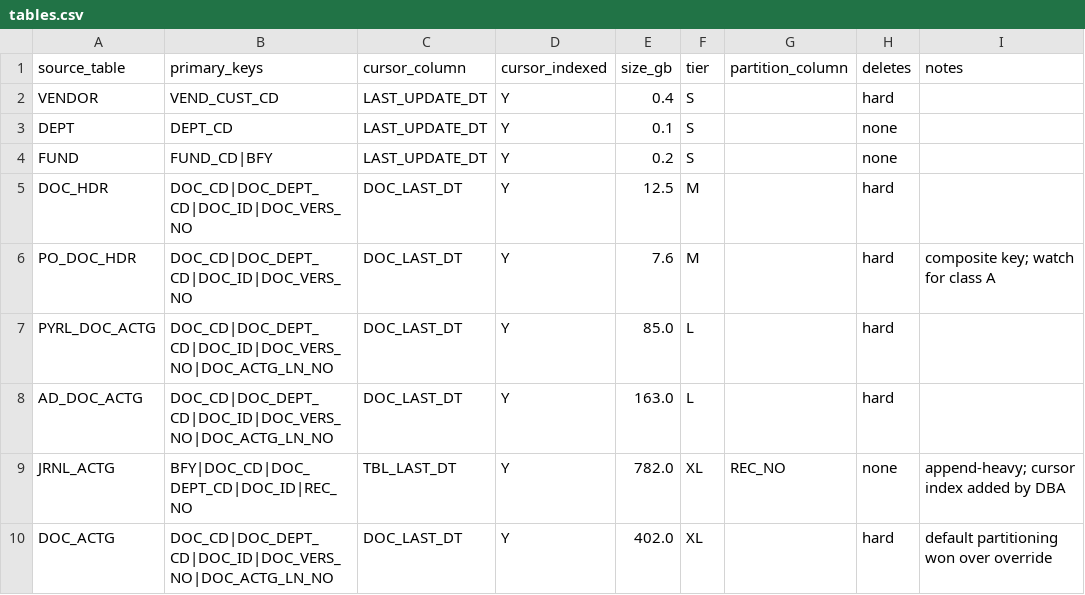
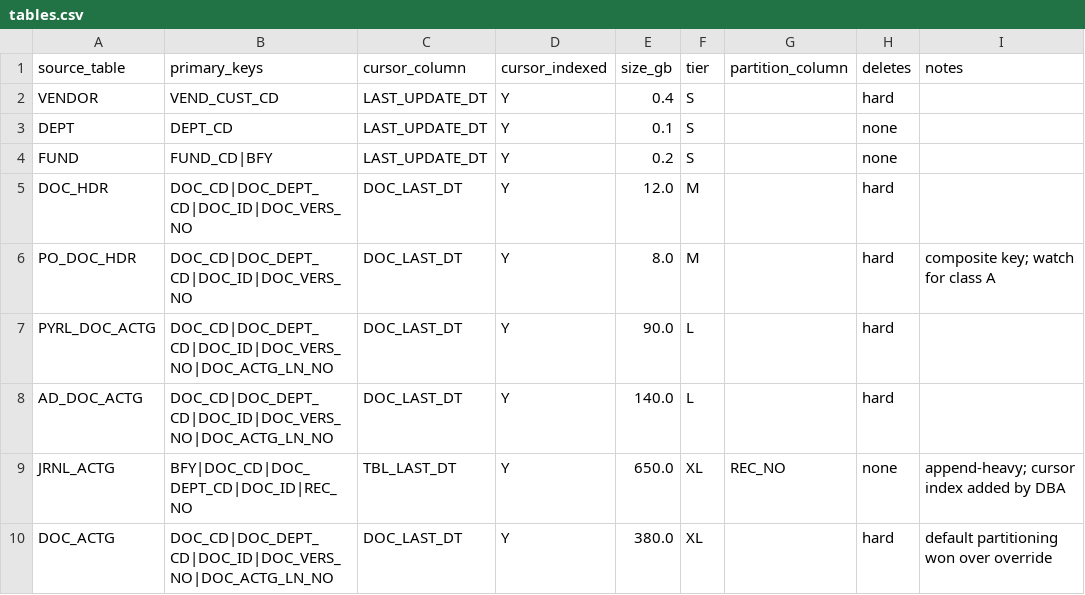
Before and after one commit to rautsamir/lfc-oracle-qbc-blueprint, a CSV file: inventory/tables.csv, drawn as a sheet.

```diff
--- a/inventory/tables.csv
+++ b/inventory/tables.csv
@@ -4,7 +4,7 @@ DEPT,DEPT_CD,LAST_UPDATE_DT,Y,0.1,S,,none,
 FUND,FUND_CD|BFY,LAST_UPDATE_DT,Y,0.2,S,,none,
-DOC_HDR,DOC_CD|DOC_DEPT_CD|DOC_ID|DOC_VERS_NO,DOC_LAST_DT,Y,12.5,M,,hard,
-PO_DOC_HDR,DOC_CD|DOC_DEPT_CD|DOC_ID|DOC_VERS_NO,DOC_LAST_DT,Y,7.6,M,,hard,composite key; watch for class A
-PYRL_DOC_ACTG,DOC_CD|DOC_DEPT_CD|DOC_ID|DOC_VERS_NO|DOC_ACTG_LN_NO,DOC_LAST_DT,Y,85.0,L,,hard,
-AD_DOC_ACTG,DOC_CD|DOC_DEPT_CD|DOC_ID|DOC_VERS_NO|DOC_ACTG_LN_NO,DOC_LAST_DT,Y,163.0,L,,hard,
-JRNL_ACTG,BFY|DOC_CD|DOC_DEPT_CD|DOC_ID|REC_NO,TBL_LAST_DT,Y,782.0,XL,REC_NO,none,append-heavy; cursor index added by DBA
-DOC_ACTG,DOC_CD|DOC_DEPT_CD|DOC_ID|DOC_VERS_NO|DOC_ACTG_LN_NO,DOC_LAST_DT,Y,402.0,XL,,hard,default partitioning won over override
+DOC_HDR,DOC_CD|DOC_DEPT_CD|DOC_ID|DOC_VERS_NO,DOC_LAST_DT,Y,12.0,M,,hard,
+PO_DOC_HDR,DOC_CD|DOC_DEPT_CD|DOC_ID|DOC_VERS_NO,DOC_LAST_DT,Y,8.0,M,,hard,composite key; watch for class A
+PYRL_DOC_ACTG,DOC_CD|DOC_DEPT_CD|DOC_ID|DOC_VERS_NO|DOC_ACTG_LN_NO,DOC_LAST_DT,Y,90.0,L,,hard,
+AD_DOC_ACTG,DOC_CD|DOC_DEPT_CD|DOC_ID|DOC_VERS_NO|DOC_ACTG_LN_NO,DOC_LAST_DT,Y,140.0,L,,hard,
+JRNL_ACTG,BFY|DOC_CD|DOC_DEPT_CD|DOC_ID|REC_NO,TBL_LAST_DT,Y,650.0,XL,REC_NO,none,append-heavy; cursor index added by DBA
+DOC_ACTG,DOC_CD|DOC_DEPT_CD|DOC_ID|DOC_VERS_NO|DOC_ACTG_LN_NO,DOC_LAST_DT,Y,380.0,XL,,hard,default partitioning won over override
```
Also changed, not shown: inventory/plan.csv, 1 other file.
